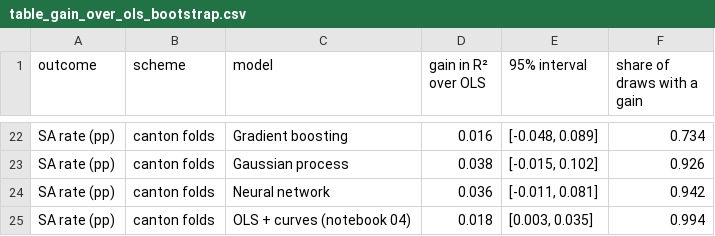
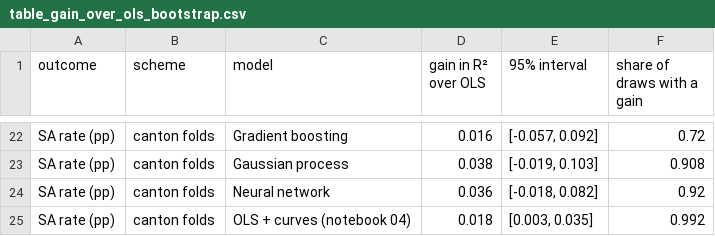
Before and after one commit to bousmarc/ADA-Project, a CSV file: Results/ml/table_gain_over_ols_bootstrap.csv, drawn as a sheet; only a part is shown, gaps mark what is left out; the diff covers the shown part only; the diff names each change by its address in the sheet, - before the commit and + after, or states it on an @@ line.

```diff
--- a/Results/ml/table_gain_over_ols_bootstrap.csv
+++ b/Results/ml/table_gain_over_ols_bootstrap.csv
-E22 (95% interval): [-0.048, 0.089]
+E22 (95% interval): [-0.057, 0.092]
-F22 (share of draws with a gain): 0.734
+F22 (share of draws with a gain): 0.72
-E23 (95% interval): [-0.015, 0.102]
+E23 (95% interval): [-0.019, 0.103]
-F23 (share of draws with a gain): 0.926
+F23 (share of draws with a gain): 0.908
-E24 (95% interval): [-0.011, 0.081]
+E24 (95% interval): [-0.018, 0.082]
-F24 (share of draws with a gain): 0.942
+F24 (share of draws with a gain): 0.92
-F25 (share of draws with a gain): 0.994
+F25 (share of draws with a gain): 0.992
```
Also changed, not shown: 31 edited cells elsewhere in this file, Results/ml/table_double_machine_learning.csv, Results/regressions/table_wild_cluster_bootstrap.csv, 23 other files.
